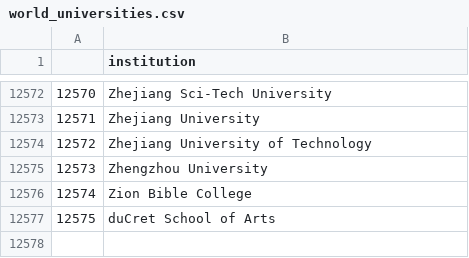
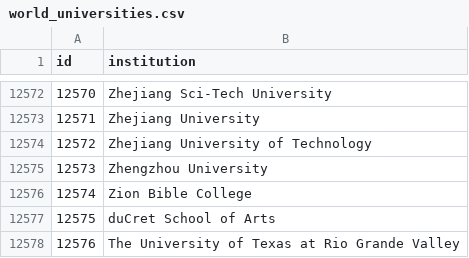
Before and after one commit to LF-Ruiz/UT_Presentation, a CSV file: resources/world_universities.csv, drawn as a sheet; only a part is shown, gaps mark what is left out; the diff names each change by its address in the sheet, - before the commit and + after, or states it on an @@ line.

```diff
--- a/resources/world_universities.csv
+++ b/resources/world_universities.csv
@@ column A (id) renumbered in row 1 @@
+row 12578: 12576 | The University of Texas at Rio Grande Valley
```
Also changed, not shown: 19 other files.
